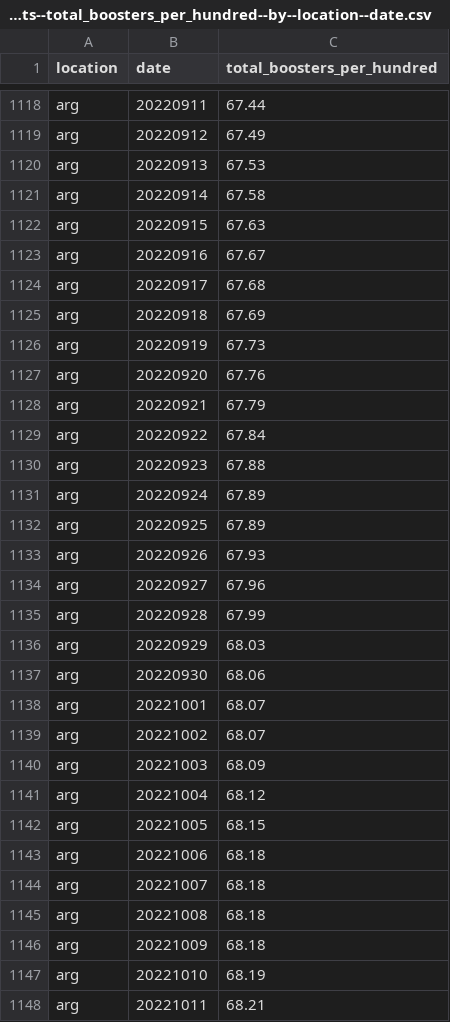
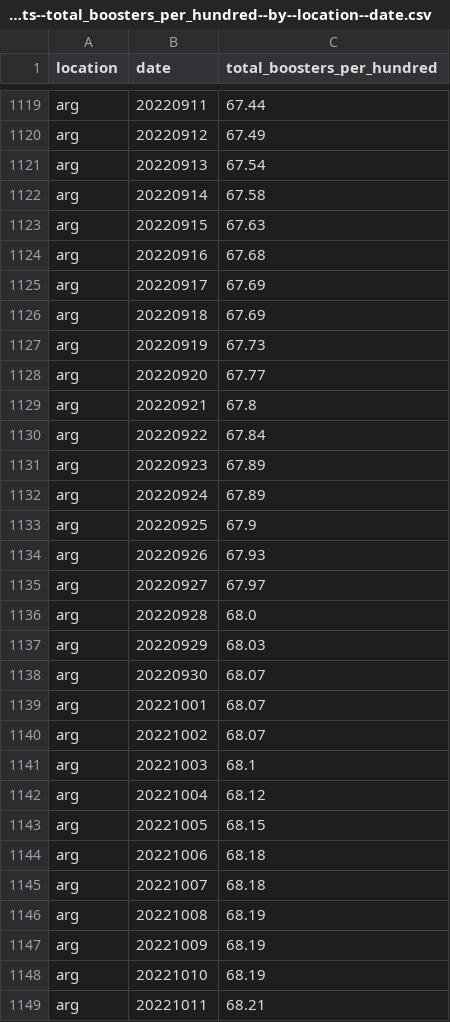
Before and after one commit to open-numbers/ddf--owid--covid_19, a CSV file: ddf--datapoints--total_boosters_per_hundred--by--location--date.csv, drawn as a sheet; only a part is shown, gaps mark what is left out; the diff covers the shown part only.

```diff
--- a/ddf--datapoints--total_boosters_per_hundred--by--location--date.csv
+++ b/ddf--datapoints--total_boosters_per_hundred--by--location--date.csv
@@ -1119,23 +1120,23 @@ arg,20220911,67.44
 arg,20220912,67.49
-arg,20220913,67.53
+arg,20220913,67.54
 arg,20220914,67.58
 arg,20220915,67.63
-arg,20220916,67.67
-arg,20220917,67.68
+arg,20220916,67.68
+arg,20220917,67.69
 arg,20220918,67.69
 arg,20220919,67.73
-arg,20220920,67.76
-arg,20220921,67.79
+arg,20220920,67.77
+arg,20220921,67.8
 arg,20220922,67.84
-arg,20220923,67.88
+arg,20220923,67.89
 arg,20220924,67.89
-arg,20220925,67.89
+arg,20220925,67.9
 arg,20220926,67.93
-arg,20220927,67.96
-arg,20220928,67.99
+arg,20220927,67.97
+arg,20220928,68.0
 arg,20220929,68.03
-arg,20220930,68.06
+arg,20220930,68.07
 arg,20221001,68.07
 arg,20221002,68.07
-arg,20221003,68.09
+arg,20221003,68.1
 arg,20221004,68.12
@@ -1144,4 +1145,4 @@ arg,20221006,68.18
 arg,20221007,68.18
-arg,20221008,68.18
-arg,20221009,68.18
+arg,20221008,68.19
+arg,20221009,68.19
 arg,20221010,68.19
```
Also changed, not shown: 32 added rows and 59 edited cells elsewhere in this file, ddf--datapoints--icu_patients--by--location--date.csv, ddf--datapoints--icu_patients_per_million--by--location--date.csv, 42 other files.
